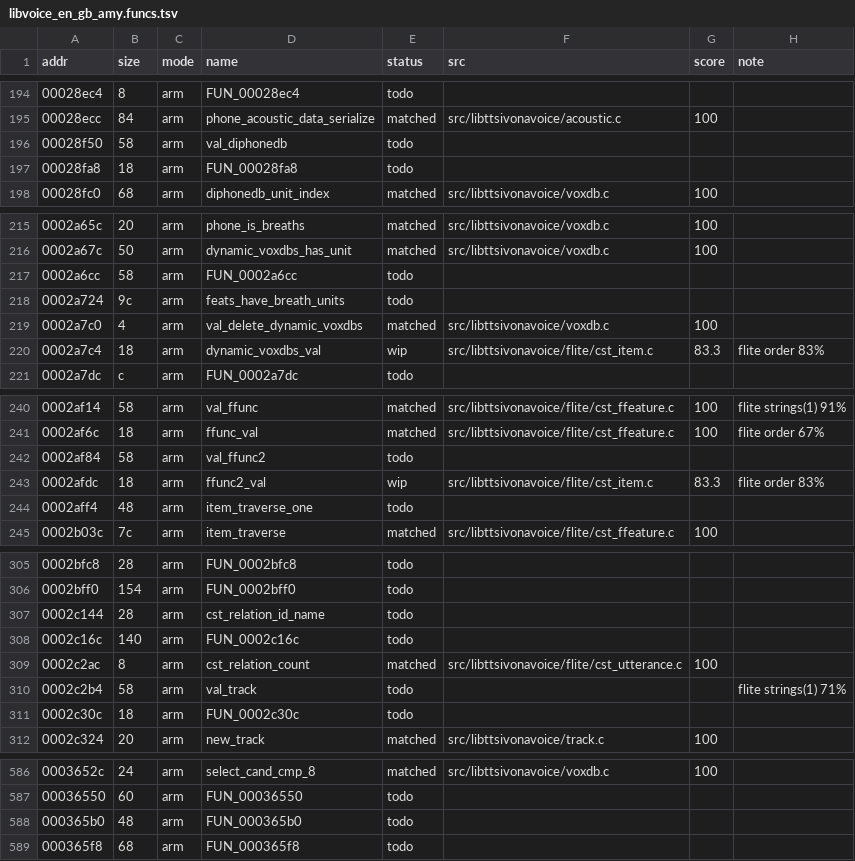
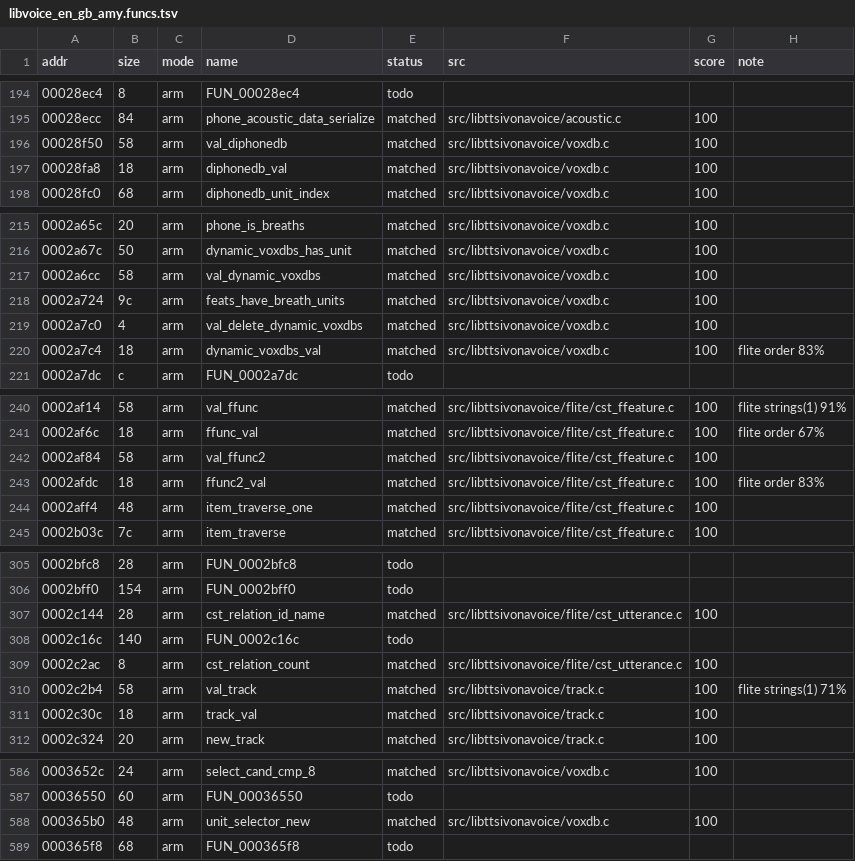
Before and after one commit to sweetbbak/open-ivona, a TSV file: symbols/libvoice_en_gb_amy.funcs.tsv, drawn as a sheet; only a part is shown, gaps mark what is left out; the diff covers the shown part only.

```diff
--- a/symbols/libvoice_en_gb_amy.funcs.tsv
+++ b/symbols/libvoice_en_gb_amy.funcs.tsv
@@ -195,4 +195,4 @@ addr	size	mode	name	status	src	score	note
 00028ecc	84	arm	phone_acoustic_data_serialize	matched	src/libttsivonavoice/acoustic.c	100	
-00028f50	58	arm	val_diphonedb	todo			
-00028fa8	18	arm	FUN_00028fa8	todo			
+00028f50	58	arm	val_diphonedb	matched	src/libttsivonavoice/voxdb.c	100	
+00028fa8	18	arm	diphonedb_val	matched	src/libttsivonavoice/voxdb.c	100	
 00028fc0	68	arm	diphonedb_unit_index	matched	src/libttsivonavoice/voxdb.c	100	
@@ -216,6 +216,6 @@ addr	size	mode	name	status	src	score	note
 0002a67c	50	arm	dynamic_voxdbs_has_unit	matched	src/libttsivonavoice/voxdb.c	100	
-0002a6cc	58	arm	FUN_0002a6cc	todo			
-0002a724	9c	arm	feats_have_breath_units	todo			
+0002a6cc	58	arm	val_dynamic_voxdbs	matched	src/libttsivonavoice/voxdb.c	100	
+0002a724	9c	arm	feats_have_breath_units	matched	src/libttsivonavoice/voxdb.c	100	
 0002a7c0	4	arm	val_delete_dynamic_voxdbs	matched	src/libttsivonavoice/voxdb.c	100	
-0002a7c4	18	arm	dynamic_voxdbs_val	wip	src/libttsivonavoice/flite/cst_item.c	83.3	flite order 83%
+0002a7c4	18	arm	dynamic_voxdbs_val	matched	src/libttsivonavoice/voxdb.c	100	flite order 83%
 0002a7dc	c	arm	FUN_0002a7dc	todo			
@@ -241,5 +241,5 @@ addr	size	mode	name	status	src	score	note
 0002af6c	18	arm	ffunc_val	matched	src/libttsivonavoice/flite/cst_ffeature.c	100	flite order 67%
-0002af84	58	arm	val_ffunc2	todo			
-0002afdc	18	arm	ffunc2_val	wip	src/libttsivonavoice/flite/cst_item.c	83.3	flite order 83%
-0002aff4	48	arm	item_traverse_one	todo			
+0002af84	58	arm	val_ffunc2	matched	src/libttsivonavoice/flite/cst_ffeature.c	100	
+0002afdc	18	arm	ffunc2_val	matched	src/libttsivonavoice/flite/cst_ffeature.c	100	flite order 83%
+0002aff4	48	arm	item_traverse_one	matched	src/libttsivonavoice/flite/cst_ffeature.c	100	
 0002b03c	7c	arm	item_traverse	matched	src/libttsivonavoice/flite/cst_ffeature.c	100	
@@ -306,7 +306,7 @@ addr	size	mode	name	status	src	score	note
 0002bff0	154	arm	FUN_0002bff0	todo			
-0002c144	28	arm	cst_relation_id_name	todo			
+0002c144	28	arm	cst_relation_id_name	matched	src/libttsivonavoice/flite/cst_utterance.c	100	
 0002c16c	140	arm	FUN_0002c16c	todo			
 0002c2ac	8	arm	cst_relation_count	matched	src/libttsivonavoice/flite/cst_utterance.c	100	
-0002c2b4	58	arm	val_track	todo			flite strings(1) 71%
-0002c30c	18	arm	FUN_0002c30c	todo			
+0002c2b4	58	arm	val_track	matched	src/libttsivonavoice/track.c	100	flite strings(1) 71%
+0002c30c	18	arm	track_val	matched	src/libttsivonavoice/track.c	100	
 0002c324	20	arm	new_track	matched	src/libttsivonavoice/track.c	100	
@@ -587,3 +587,3 @@ addr	size	mode	name	status	src	score	note
 00036550	60	arm	FUN_00036550	todo			
-000365b0	48	arm	FUN_000365b0	todo			
+000365b0	48	arm	unit_selector_new	matched	src/libttsivonavoice/voxdb.c	100	
 000365f8	68	arm	FUN_000365f8	todo			
```
Also changed, not shown: 11 edited cells elsewhere in this file, symbols/libvoice_en_gb_amy.data.tsv, 2 other files.
